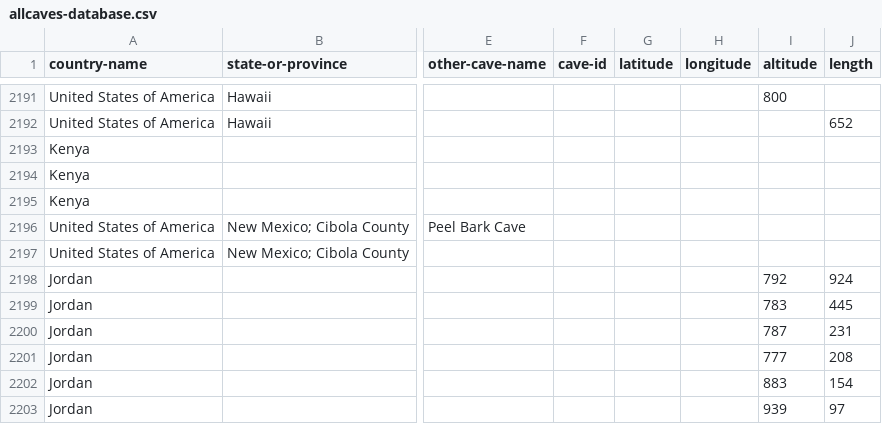
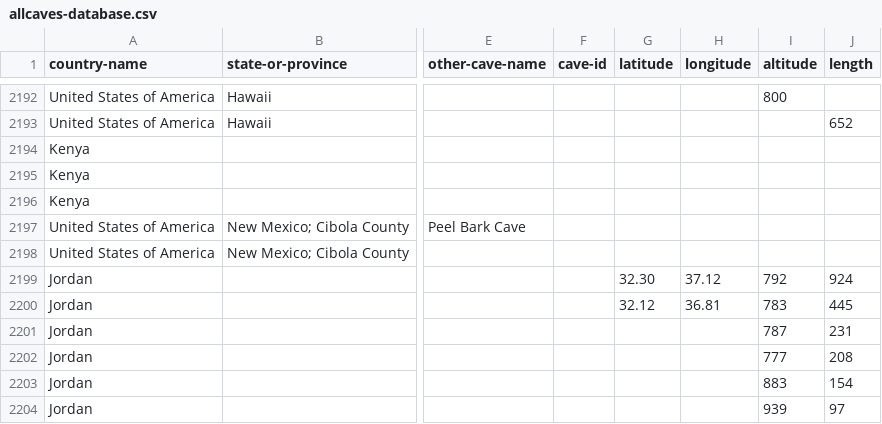
Before and after one commit to nschorgh/CaveXML, a CSV file: allcaves-database.csv, drawn as a sheet; only a part is shown, gaps mark what is left out; addresses are those after the commit; the diff covers the shown part only; the diff names each change by its address in the sheet, - before the commit and + after, or states it on an @@ line.

Commit message:
minor data update

```diff
--- a/allcaves-database.csv
+++ b/allcaves-database.csv
-G2199 (latitude): (empty)
+G2199 (latitude): 32.30
-H2199 (longitude): (empty)
+H2199 (longitude): 37.12
-G2200 (latitude): (empty)
+G2200 (latitude): 32.12
-H2200 (longitude): (empty)
+H2200 (longitude): 36.81
```
Also changed, not shown: 3 added rows, 1 removed row and 44 edited cells elsewhere in this file, 2 other files.
